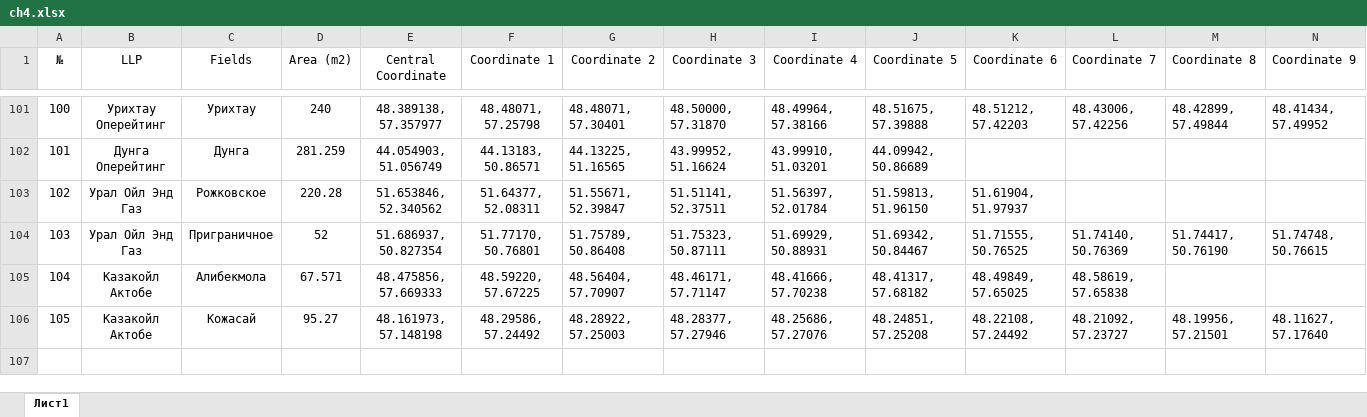
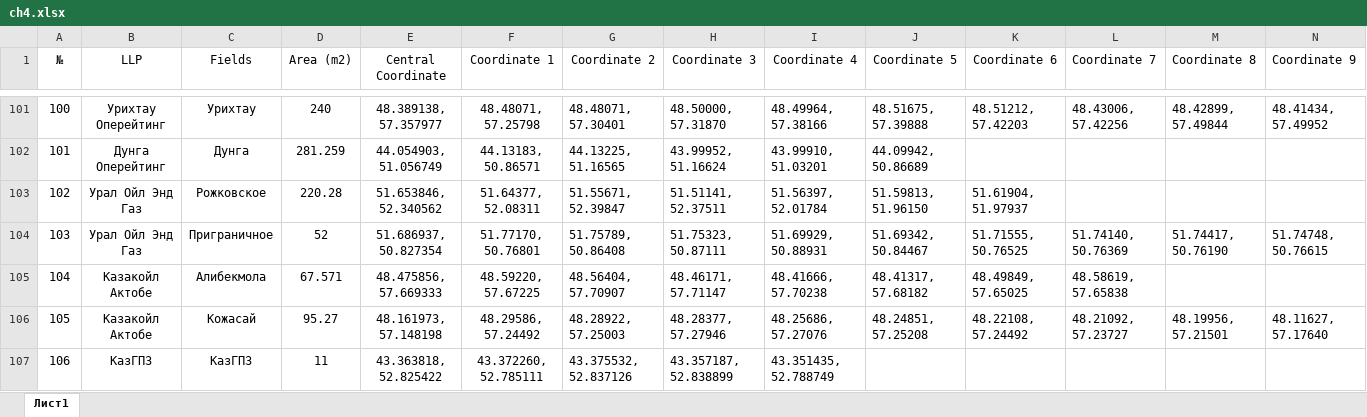
Before and after one commit to guyinknee/ch4map, an Excel workbook: ch4.xlsx, sheet Лист1, drawn as a sheet; only a part is shown, gaps mark what is left out; values as stored, in another font and other column widths than the file's, no borders; rows hold the shown columns only; the diff names each change by its address in the sheet, - before the commit and + after, or states it on an @@ line.

Commit message:
Add files via upload

```diff
--- a/ch4.xlsx (sheet Лист1)
+++ b/ch4.xlsx (sheet Лист1)
+row 107: 106 | КазГПЗ | КазГПЗ | 11 | 43.363818, 52.825422 | 43.372260, 52.785111 | 43.375532, 52.837126 | 43.357187, 52.838899 | 43.351435, 52.788749
```
